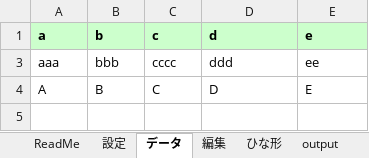
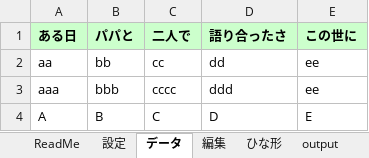
Before and after one commit to makorita/MyDB, an Excel workbook: Parameter.xlsm, sheet データ, drawn as a sheet; values as stored, in another font and other column widths than the file's, no borders; removed rows and columns are numbered as before the commit, all else as after; the diff names each change by its address in the sheet, - before the commit and + after, or states it on an @@ line.

```diff
--- a/Parameter.xlsm (sheet データ)
+++ b/Parameter.xlsm (sheet データ)
-row 1: a | b | c | d | e
+row 1: ある日 | パパと | 二人で | 語り合ったさ | この世に
@@ row 2 unhidden: aa | bb | cc | dd | ee @@
```
Also changed, not shown: sheet 編集, other sheet tabs.
